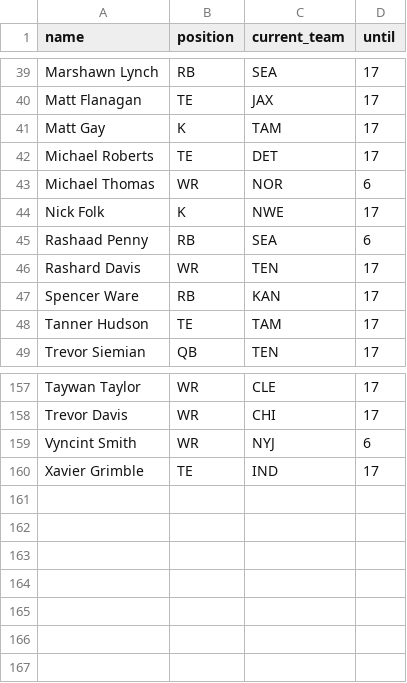
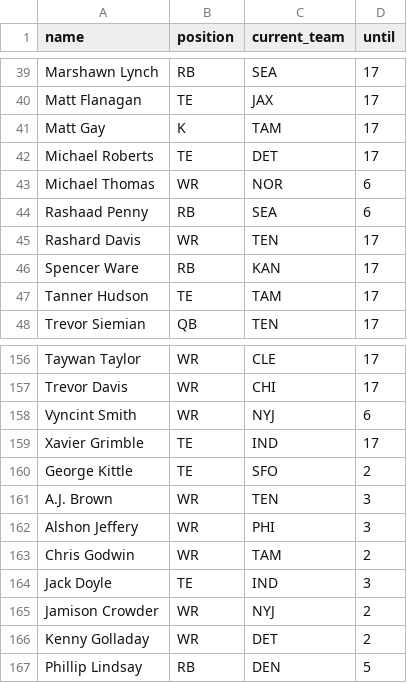
Before and after one commit to tefirman/FantasySports, a CSV file: FantasyFootball_InjuredList.csv, drawn as a sheet; only a part is shown, gaps mark what is left out; removed rows and columns are numbered as before the commit, all else as after; the diff names each change by its address in the sheet, - before the commit and + after, or states it on an @@ line.

Commit message:
Update FantasyFootball_InjuredList.csv

```diff
--- a/FantasyFootball_InjuredList.csv
+++ b/FantasyFootball_InjuredList.csv
-row 44: Nick Folk | K | NWE | 17
+row 160: George Kittle | TE | SFO | 2
+row 161: A.J. Brown | WR | TEN | 3
+row 162: Alshon Jeffery | WR | PHI | 3
+row 163: Chris Godwin | WR | TAM | 2
+row 164: Jack Doyle | TE | IND | 3
+row 165: Jamison Crowder | WR | NYJ | 2
+row 166: Kenny Golladay | WR | DET | 2
+row 167: Phillip Lindsay | RB | DEN | 5
```
